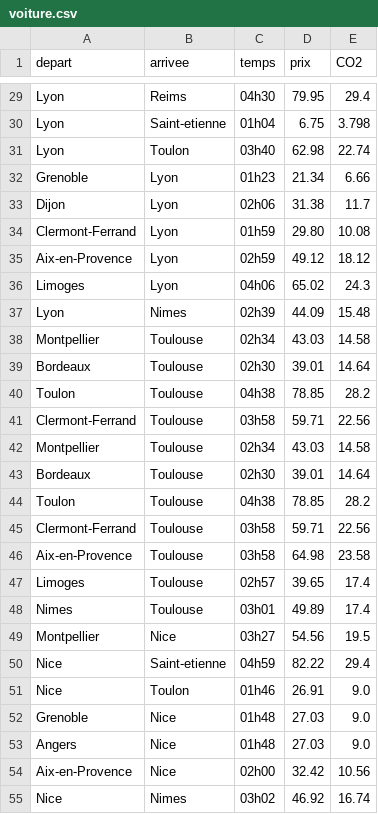
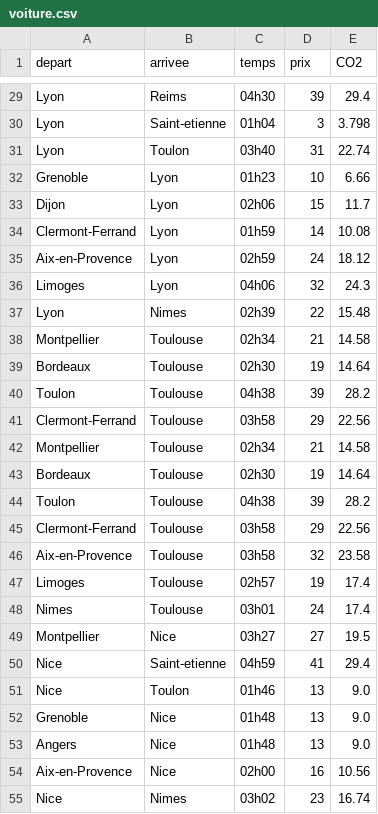
Before and after one commit to Renaud-D-Harreville/DataViz_M2, a CSV file: docs/ressources/data/voiture.csv, drawn as a sheet; only a part is shown, gaps mark what is left out; the diff covers the shown part only; the diff names each change by its address in the sheet, - before the commit and + after, or states it on an @@ line.

```diff
--- a/docs/ressources/data/voiture.csv
+++ b/docs/ressources/data/voiture.csv
-D29 (prix): 79.95
+D29 (prix): 39
-D30 (prix): 6.75
+D30 (prix): 3
-D31 (prix): 62.98
+D31 (prix): 31
-D32 (prix): 21.34
+D32 (prix): 10
-D33 (prix): 31.38
+D33 (prix): 15
-D34 (prix): 29.80
+D34 (prix): 14
-D35 (prix): 49.12
+D35 (prix): 24
-D36 (prix): 65.02
+D36 (prix): 32
-D37 (prix): 44.09
+D37 (prix): 22
-D38 (prix): 43.03
+D38 (prix): 21
-D39 (prix): 39.01
+D39 (prix): 19
-D40 (prix): 78.85
+D40 (prix): 39
-D41 (prix): 59.71
+D41 (prix): 29
-D42 (prix): 43.03
+D42 (prix): 21
-D43 (prix): 39.01
+D43 (prix): 19
-D44 (prix): 78.85
+D44 (prix): 39
-D45 (prix): 59.71
+D45 (prix): 29
-D46 (prix): 64.98
+D46 (prix): 32
-D47 (prix): 39.65
+D47 (prix): 19
-D48 (prix): 49.89
+D48 (prix): 24
-D49 (prix): 54.56
+D49 (prix): 27
-D50 (prix): 82.22
+D50 (prix): 41
-D51 (prix): 26.91
+D51 (prix): 13
-D52:D53 (prix): 27.03
+D52:D53 (prix): 13
-D54 (prix): 32.42
+D54 (prix): 16
-D55 (prix): 46.92
+D55 (prix): 23
```
Also changed, not shown: 105 edited cells elsewhere in this file, docs/ressources/data/avion.csv, docs/ressources/data/tgv.csv, 3 other files.
